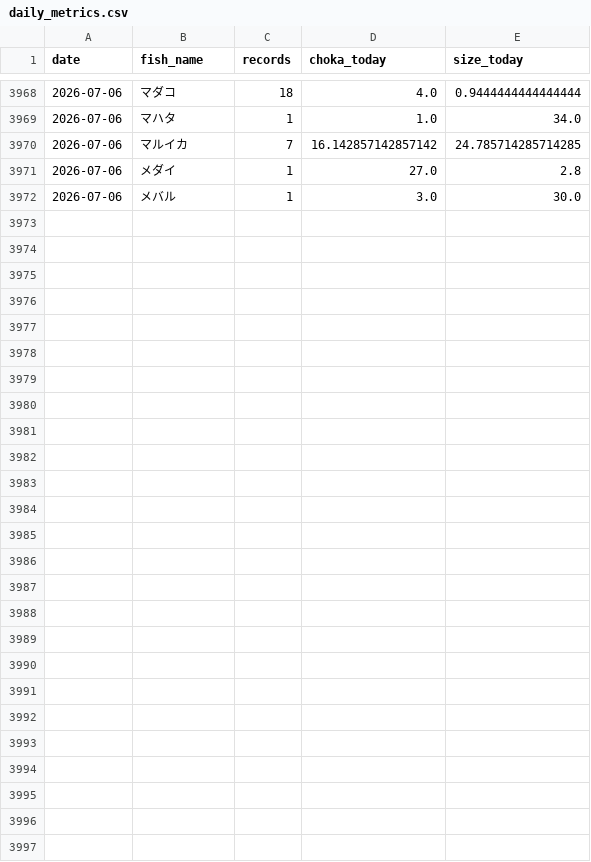
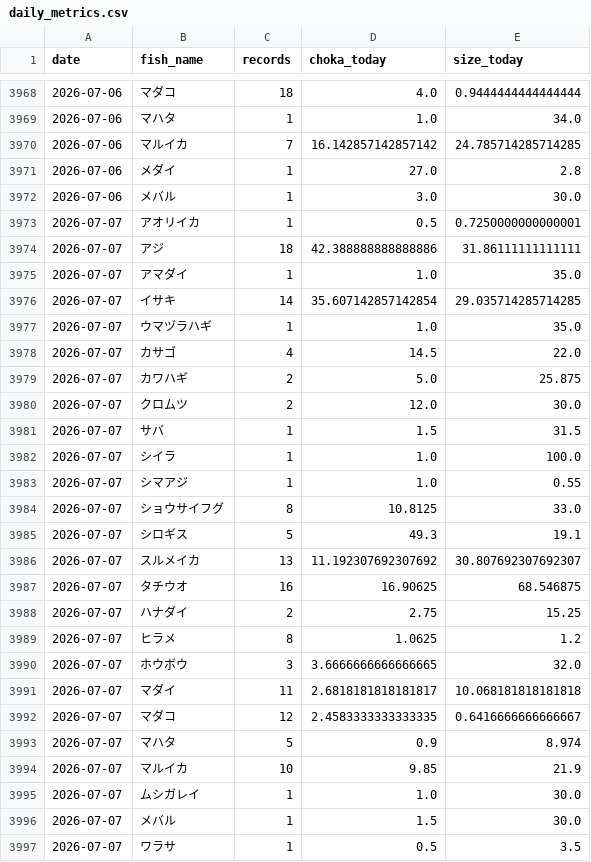
Before and after one commit to haradatakahiro/funaduri-tatiuo-auto, a CSV file: history/daily_metrics.csv, drawn as a sheet; only a part is shown, gaps mark what is left out; the diff covers the shown part only.

```diff
--- a/history/daily_metrics.csv
+++ b/history/daily_metrics.csv
@@ -3972 +3972,26 @@ date,fish_name,records,choka_today,size_today
 2026-07-06,メバル,1,3.0,30.0
+2026-07-07,アオリイカ,1,0.5,0.7250000000000001
+2026-07-07,アジ,18,42.388888888888886,31.86111111111111
+2026-07-07,アマダイ,1,1.0,35.0
+2026-07-07,イサキ,14,35.607142857142854,29.035714285714285
+2026-07-07,ウマヅラハギ,1,1.0,35.0
+2026-07-07,カサゴ,4,14.5,22.0
+2026-07-07,カワハギ,2,5.0,25.875
+2026-07-07,クロムツ,2,12.0,30.0
+2026-07-07,サバ,1,1.5,31.5
+2026-07-07,シイラ,1,1.0,100.0
+2026-07-07,シマアジ,1,1.0,0.55
+2026-07-07,ショウサイフグ,8,10.8125,33.0
+2026-07-07,シロギス,5,49.3,19.1
+2026-07-07,スルメイカ,13,11.192307692307692,30.807692307692307
+2026-07-07,タチウオ,16,16.90625,68.546875
+2026-07-07,ハナダイ,2,2.75,15.25
+2026-07-07,ヒラメ,8,1.0625,1.2
+2026-07-07,ホウボウ,3,3.6666666666666665,32.0
+2026-07-07,マダイ,11,2.6818181818181817,10.068181818181818
+2026-07-07,マダコ,12,2.4583333333333335,0.6416666666666667
+2026-07-07,マハタ,5,0.9,8.974
+2026-07-07,マルイカ,10,9.85,21.9
+2026-07-07,ムシガレイ,1,1.0,30.0
+2026-07-07,メバル,1,1.5,30.0
+2026-07-07,ワラサ,1,0.5,3.5
```
Also changed, not shown: 5 edited cells elsewhere in this file, 1 other file.
